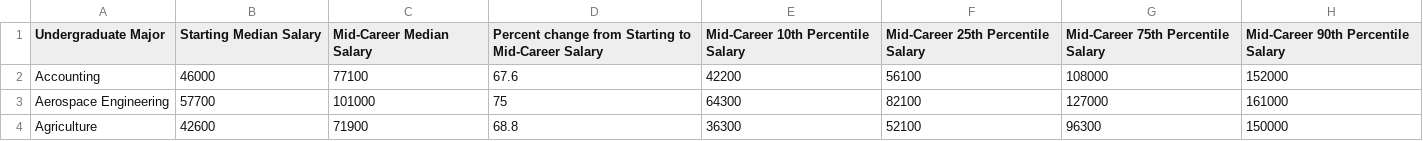
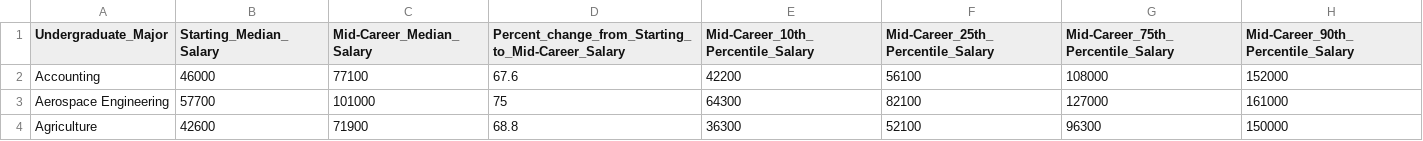
Before and after one commit to UBC-MDS/DSCI_522_Salary-vs-College, a CSV file: data/clean_salary_by_degree.csv, drawn as a sheet; only a part is shown.

Commit message:
Finished the data cleaning r script
The Data_cleaning.R script takes in two args:
input file path and out put file path
it will generate a clean version of .csv file:
- the dollar sign and comma are all removed, all the data are in a numeric form, and ready to be computed;
- the column name is reformed from name with space, for example "school type" , to a 'slug' form, e.g "school_type".

```diff
--- a/data/clean_salary_by_degree.csv
+++ b/data/clean_salary_by_degree.csv
@@ -1,2 +1,2 @@
-"Undergraduate Major","Starting Median Salary","Mid-Career Median Salary","Percent change from Starting to Mid-Career Salary","Mid-Career 10th Percentile Salary","Mid-Career 25th Percentile Salary","Mid-Career 75th Percentile Salary","Mid-Career 90th Percentile Salary"
+"Undergraduate_Major","Starting_Median_Salary","Mid-Career_Median_Salary","Percent_change_from_Starting_to_Mid-Career_Salary","Mid-Career_10th_Percentile_Salary","Mid-Career_25th_Percentile_Salary","Mid-Career_75th_Percentile_Salary","Mid-Career_90th_Percentile_Salary"
 "Accounting",46000,77100,67.6,42200,56100,108000,152000
```
Also changed, not shown: data/clean_salary_by_region.csv, data/clean_salary_by_type.csv, 1 other file.
